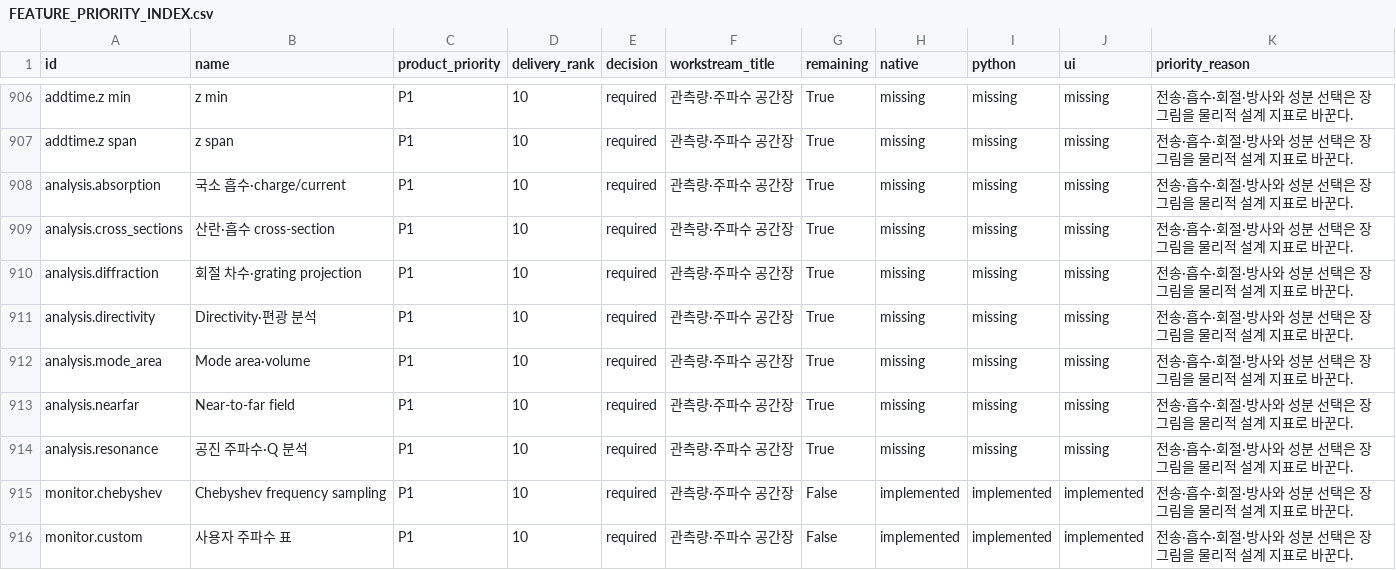
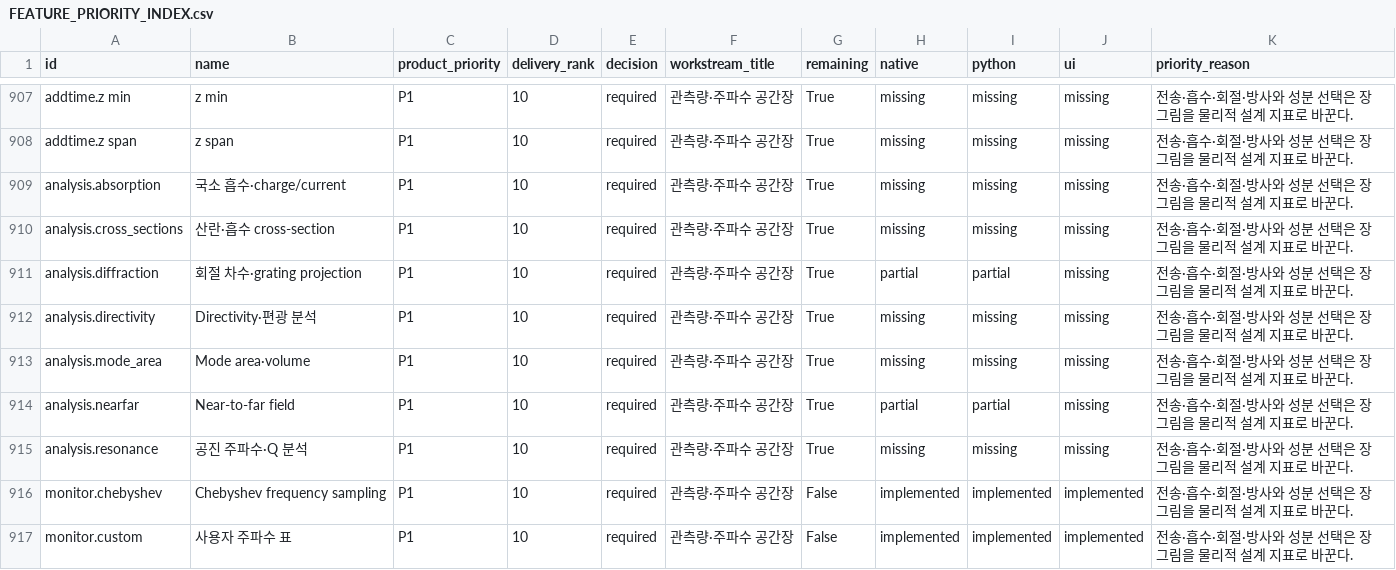
Before and after one commit to EMinsight/TorchFDTD, a CSV file: docs/FEATURE_PRIORITY_INDEX.csv, drawn as a sheet; only a part is shown, gaps mark what is left out; the diff covers the shown part only.

```diff
--- a/docs/FEATURE_PRIORITY_INDEX.csv
+++ b/docs/FEATURE_PRIORITY_INDEX.csv
@@ -909,6 +910,6 @@ analysis.absorption,국소 흡수·charge/current,P1,10,required,관측량·주
 analysis.cross_sections,산란·흡수 cross-section,P1,10,required,관측량·주파수 공간장,True,missing,missing,missing,전송·흡수·회절·방사와 성분 선택은 장 그림을 물리적 설계 지표로 바꾼다.
-analysis.diffraction,회절 차수·grating projection,P1,10,required,관측량·주파수 공간장,True,missing,missing,missing,전송·흡수·회절·방사와 성분 선택은 장 그림을 물리적 설계 지표로 바꾼다.
+analysis.diffraction,회절 차수·grating projection,P1,10,required,관측량·주파수 공간장,True,partial,partial,missing,전송·흡수·회절·방사와 성분 선택은 장 그림을 물리적 설계 지표로 바꾼다.
 analysis.directivity,Directivity·편광 분석,P1,10,required,관측량·주파수 공간장,True,missing,missing,missing,전송·흡수·회절·방사와 성분 선택은 장 그림을 물리적 설계 지표로 바꾼다.
 analysis.mode_area,Mode area·volume,P1,10,required,관측량·주파수 공간장,True,missing,missing,missing,전송·흡수·회절·방사와 성분 선택은 장 그림을 물리적 설계 지표로 바꾼다.
-analysis.nearfar,Near-to-far field,P1,10,required,관측량·주파수 공간장,True,missing,missing,missing,전송·흡수·회절·방사와 성분 선택은 장 그림을 물리적 설계 지표로 바꾼다.
+analysis.nearfar,Near-to-far field,P1,10,required,관측량·주파수 공간장,True,partial,partial,missing,전송·흡수·회절·방사와 성분 선택은 장 그림을 물리적 설계 지표로 바꾼다.
 analysis.resonance,공진 주파수·Q 분석,P1,10,required,관측량·주파수 공간장,True,missing,missing,missing,전송·흡수·회절·방사와 성분 선택은 장 그림을 물리적 설계 지표로 바꾼다.
```
Also changed, not shown: 1 added row, 1 removed row and 18 edited cells elsewhere in this file, 46 other files.
